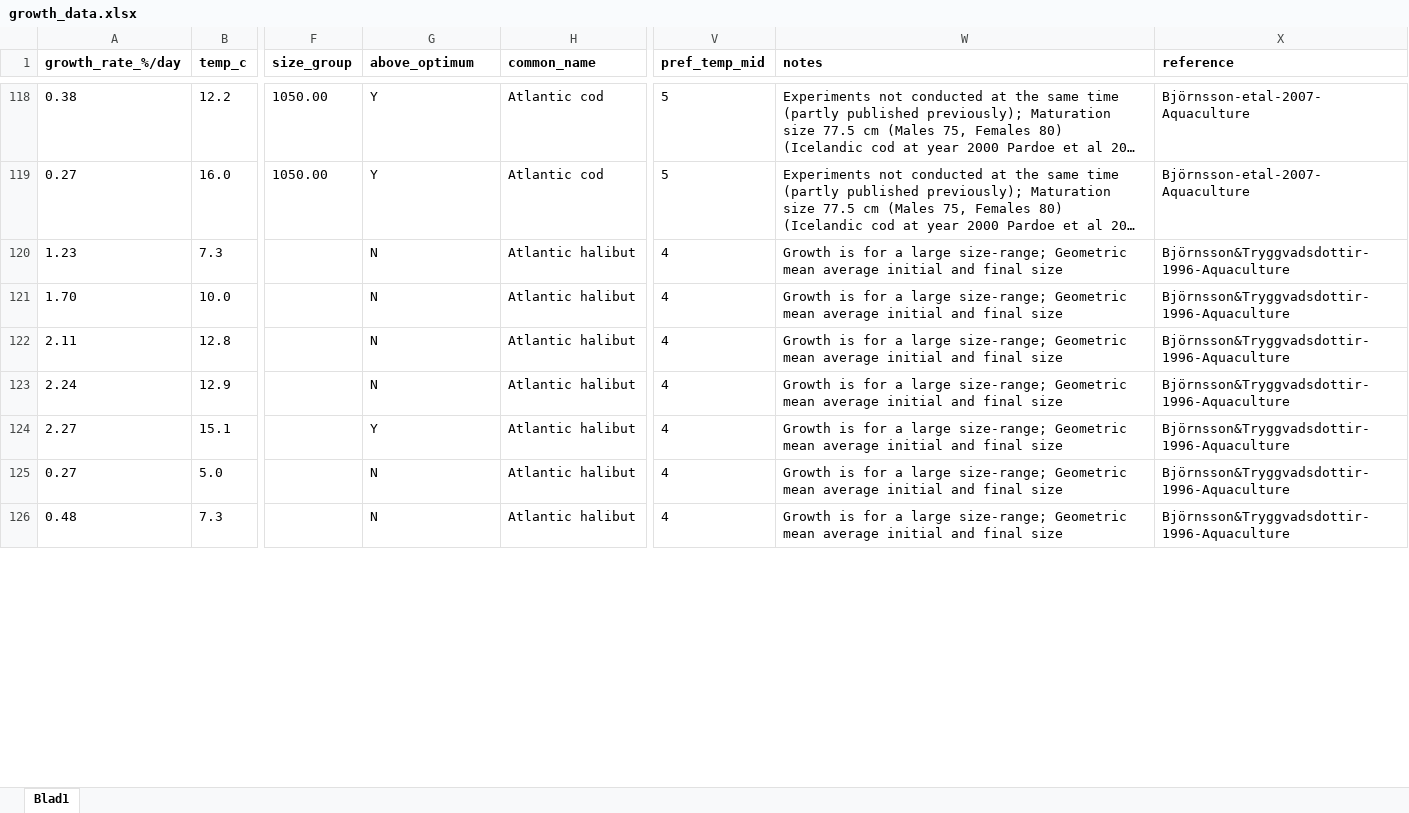
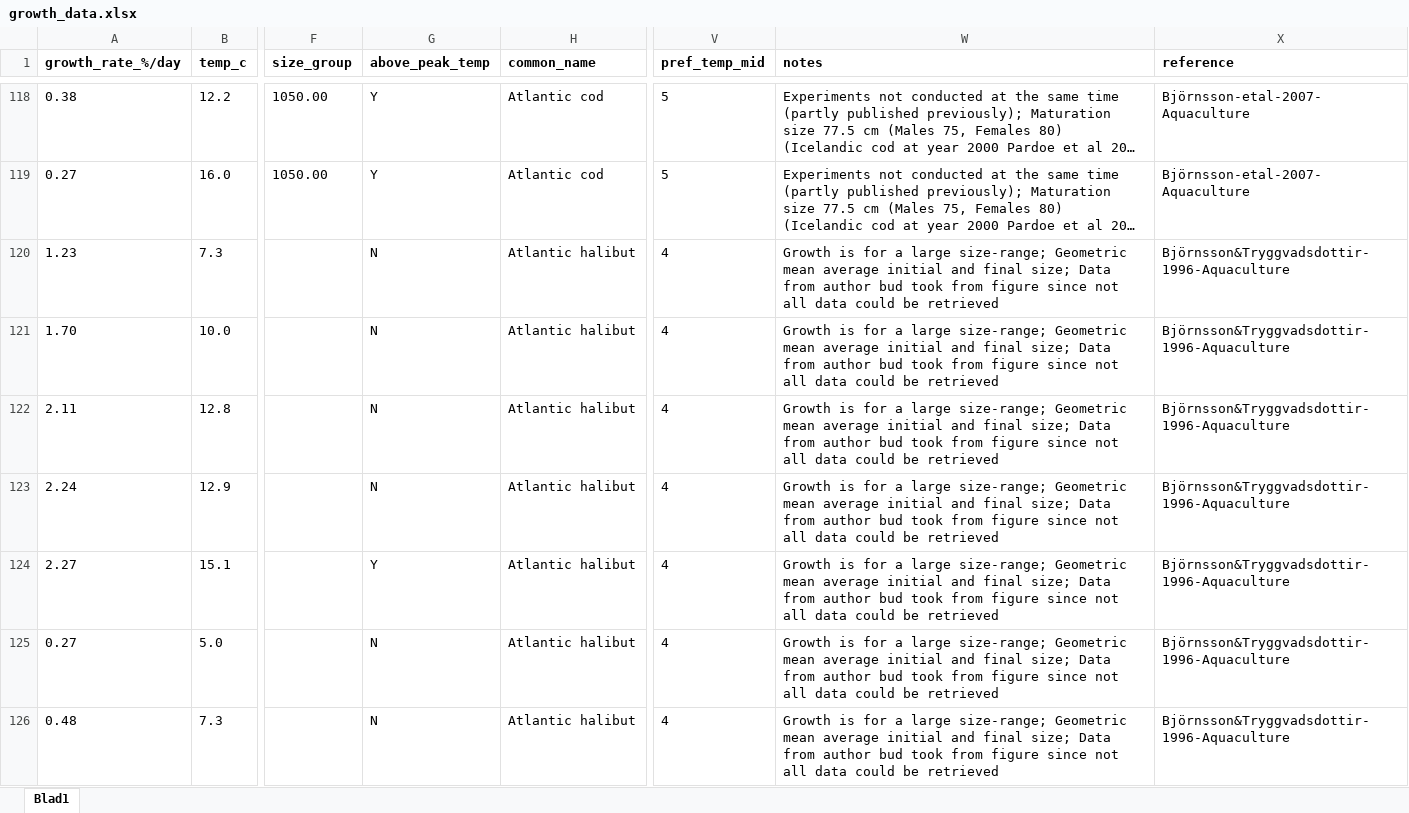
Before and after one commit to maxlindmark/scaling, an Excel workbook: data/growth_data.xlsx, sheet Blad1, drawn as a sheet; only a part is shown, gaps mark what is left out; long unchanged cells end in …; values as stored, in another font and other column widths than the file's, no borders; the diff covers the shown part only; the diff names each change by its address in the sheet, - before the commit and + after, or states it on an @@ line.

```diff
--- a/data/growth_data.xlsx (sheet Blad1)
+++ b/data/growth_data.xlsx (sheet Blad1)
-G1: above_optimum
+G1: above_peak_temp
-W120:W126 (notes): …and final size
+W120:W126 (notes): …and final size; Data from author bud took from figure since not all data could be retrieved
```
Also changed, not shown: 1 removed row and 203 edited cells elsewhere in this sheet, data/consumption_data.xlsx, data/growth_data_Topt.xlsx, 1 other file.
